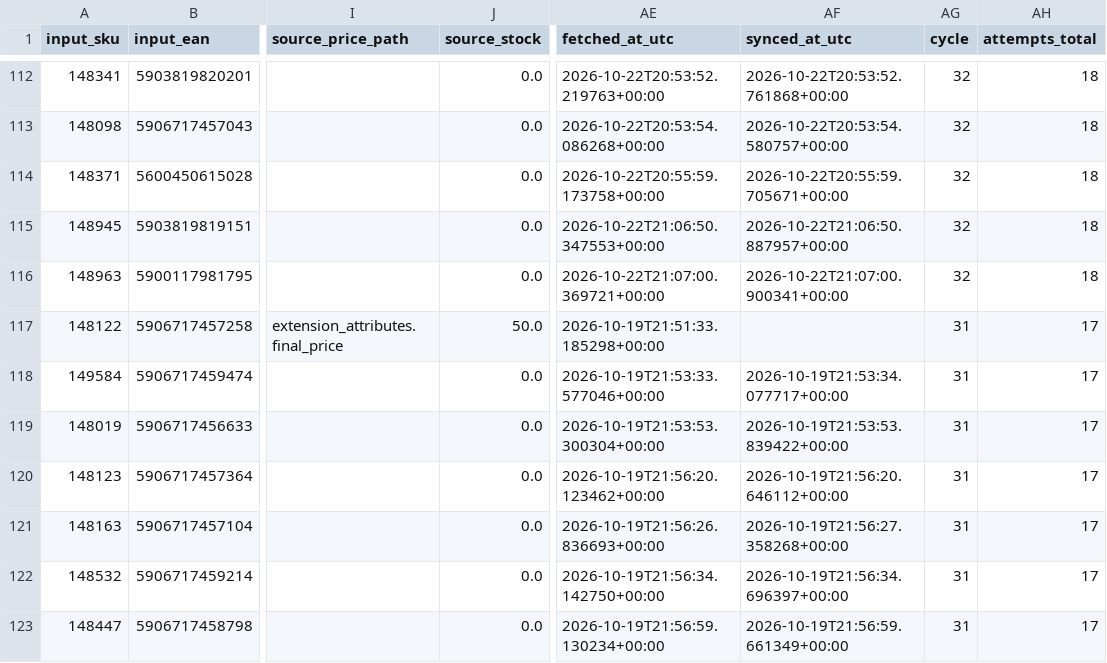
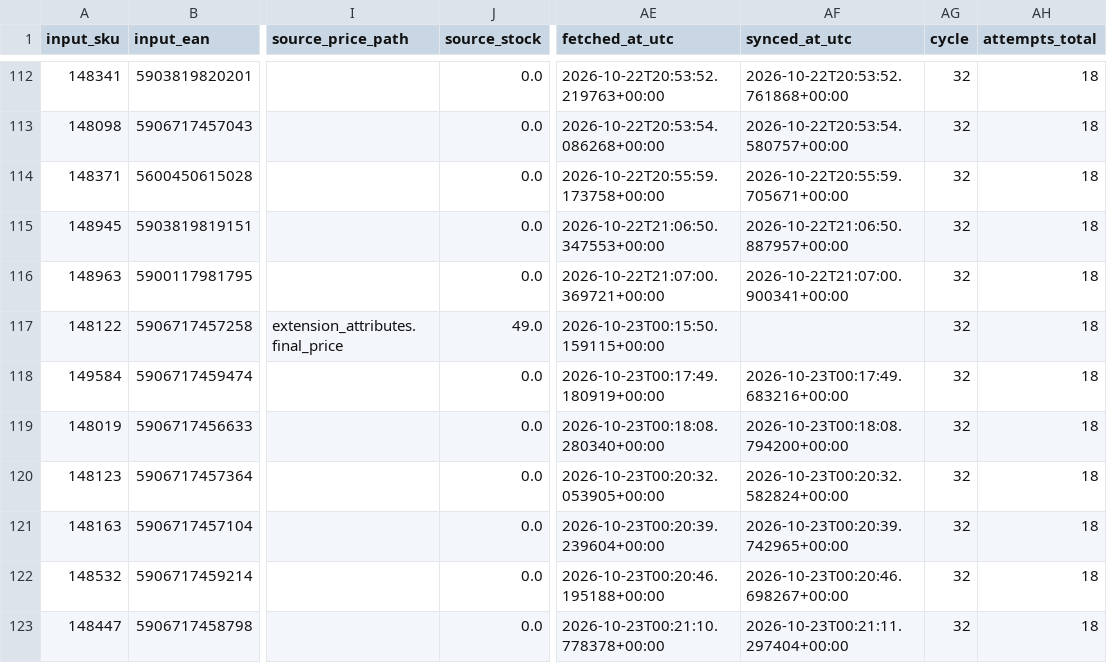
Before and after one commit to globalfriseur/GlobalStokFiyat, a CSV file: output/price_failed_products.csv, drawn as a sheet; only a part is shown, gaps mark what is left out; the diff covers the shown part only; the diff names each change by its address in the sheet, - before the commit and + after, or states it on an @@ line.

```diff
--- a/output/price_failed_products.csv
+++ b/output/price_failed_products.csv
-J117 (source_stock): 50.0
+J117 (source_stock): 49.0
-AE117 (fetched_at_utc): 2026-10-19T21:51:33.185298+00:00
+AE117 (fetched_at_utc): 2026-10-23T00:15:50.159115+00:00
-AG117:AG123 (cycle): 31
+AG117:AG123 (cycle): 32
-AH117:AH123 (attempts_total): 17
+AH117:AH123 (attempts_total): 18
-AE118 (fetched_at_utc): 2026-10-19T21:53:33.577046+00:00
+AE118 (fetched_at_utc): 2026-10-23T00:17:49.180919+00:00
-AF118 (synced_at_utc): 2026-10-19T21:53:34.077717+00:00
+AF118 (synced_at_utc): 2026-10-23T00:17:49.683216+00:00
-AE119 (fetched_at_utc): 2026-10-19T21:53:53.300304+00:00
+AE119 (fetched_at_utc): 2026-10-23T00:18:08.280340+00:00
-AF119 (synced_at_utc): 2026-10-19T21:53:53.839422+00:00
+AF119 (synced_at_utc): 2026-10-23T00:18:08.794200+00:00
-AE120 (fetched_at_utc): 2026-10-19T21:56:20.123462+00:00
+AE120 (fetched_at_utc): 2026-10-23T00:20:32.053905+00:00
-AF120 (synced_at_utc): 2026-10-19T21:56:20.646112+00:00
+AF120 (synced_at_utc): 2026-10-23T00:20:32.582824+00:00
-AE121 (fetched_at_utc): 2026-10-19T21:56:26.836693+00:00
+AE121 (fetched_at_utc): 2026-10-23T00:20:39.239604+00:00
-AF121 (synced_at_utc): 2026-10-19T21:56:27.358268+00:00
+AF121 (synced_at_utc): 2026-10-23T00:20:39.742965+00:00
-AE122 (fetched_at_utc): 2026-10-19T21:56:34.142750+00:00
+AE122 (fetched_at_utc): 2026-10-23T00:20:46.195188+00:00
-AF122 (synced_at_utc): 2026-10-19T21:56:34.696397+00:00
+AF122 (synced_at_utc): 2026-10-23T00:20:46.698267+00:00
-AE123 (fetched_at_utc): 2026-10-19T21:56:59.130234+00:00
+AE123 (fetched_at_utc): 2026-10-23T00:21:10.778378+00:00
-AF123 (synced_at_utc): 2026-10-19T21:56:59.661349+00:00
+AF123 (synced_at_utc): 2026-10-23T00:21:11.297404+00:00
```
Also changed, not shown: 1 added row and 32 edited cells elsewhere in this file, 3 other files.
